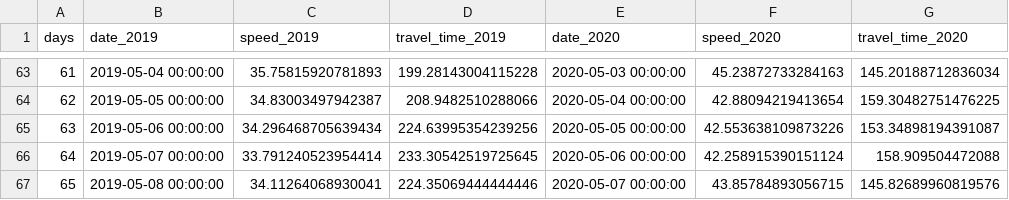
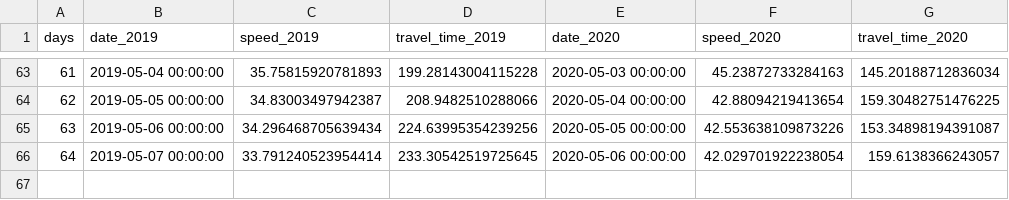
Before and after one commit to hkanezashi/GVTest, a CSV file: docs/data/traffic_NYC.csv, drawn as a sheet; only a part is shown, gaps mark what is left out.

Commit message:
Update data files

```diff
--- a/docs/data/traffic_NYC.csv
+++ b/docs/data/traffic_NYC.csv
@@ -65,3 +65,2 @@ days,date_2019,speed_2019,travel_time_2019,date_2020,speed_2020,travel_time_2020
 63,2019-05-06 00:00:00,34.296468705639434,224.63995354239256,2020-05-05 00:00:00,42.553638109873226,153.34898194391087
-64,2019-05-07 00:00:00,33.791240523954414,233.30542519725645,2020-05-06 00:00:00,42.258915390151124,158.909504472088
-65,2019-05-08 00:00:00,34.11264068930041,224.35069444444446,2020-05-07 00:00:00,43.85784893056715,145.82689960819576
+64,2019-05-07 00:00:00,33.791240523954414,233.30542519725645,2020-05-06 00:00:00,42.029701922238054,159.6138366243057
```
Also changed, not shown: docs/data/citibike_departed.csv.
